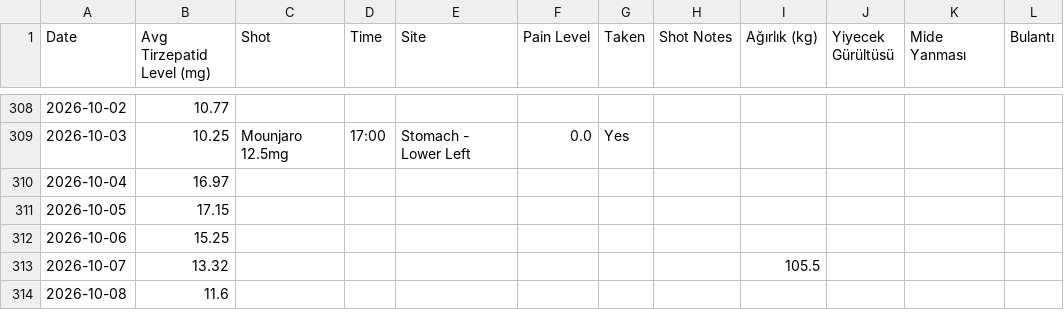
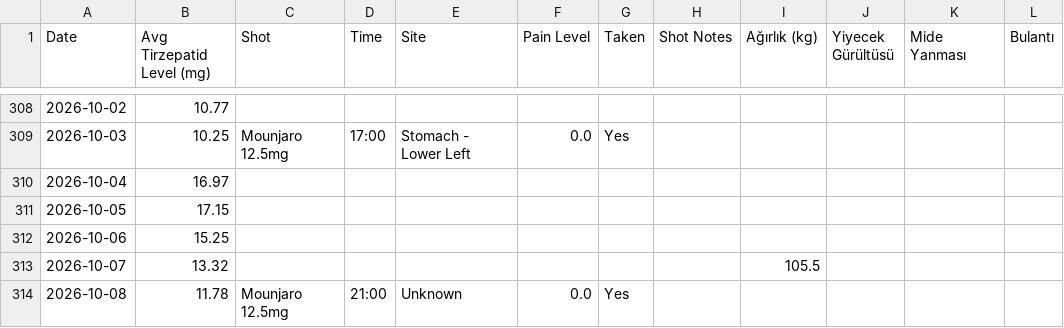
Before and after one commit to koyuncuem/ShotTracker, a CSV file: data.csv, drawn as a sheet; only a part is shown, gaps mark what is left out; the diff names each change by its address in the sheet, - before the commit and + after, or states it on an @@ line.

Commit message:
Update data.csv from ShotTrack app

```diff
--- a/data.csv
+++ b/data.csv
-B314 (Avg Tirzepatid Level (mg)): 11.6
+B314 (Avg Tirzepatid Level (mg)): 11.78
-C314 (Shot): (empty)
+C314 (Shot): Mounjaro 12.5mg
-D314 (Time): (empty)
+D314 (Time): 21:00
-E314 (Site): (empty)
+E314 (Site): Unknown
-F314 (Pain Level): (empty)
+F314 (Pain Level): 0.0
-G314 (Taken): (empty)
+G314 (Taken): Yes
```
